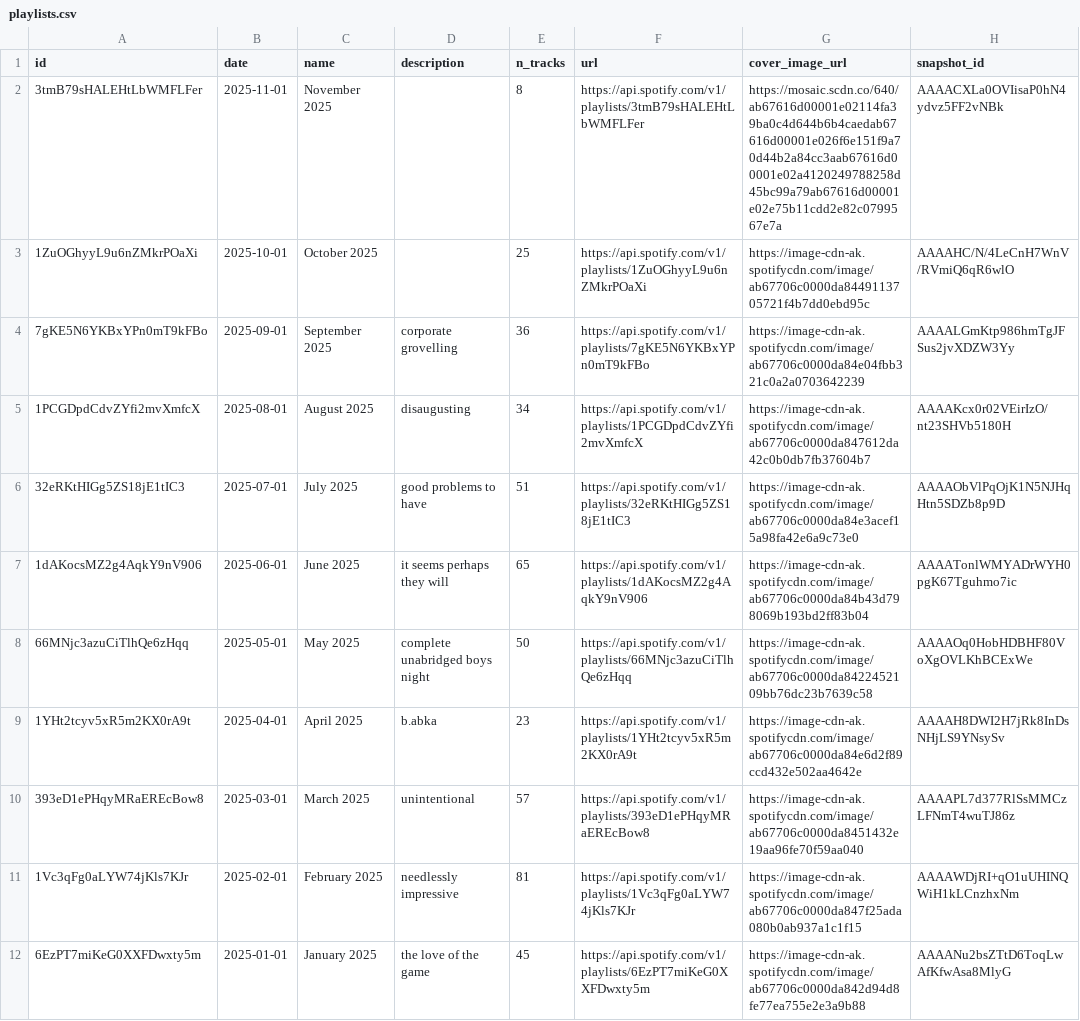
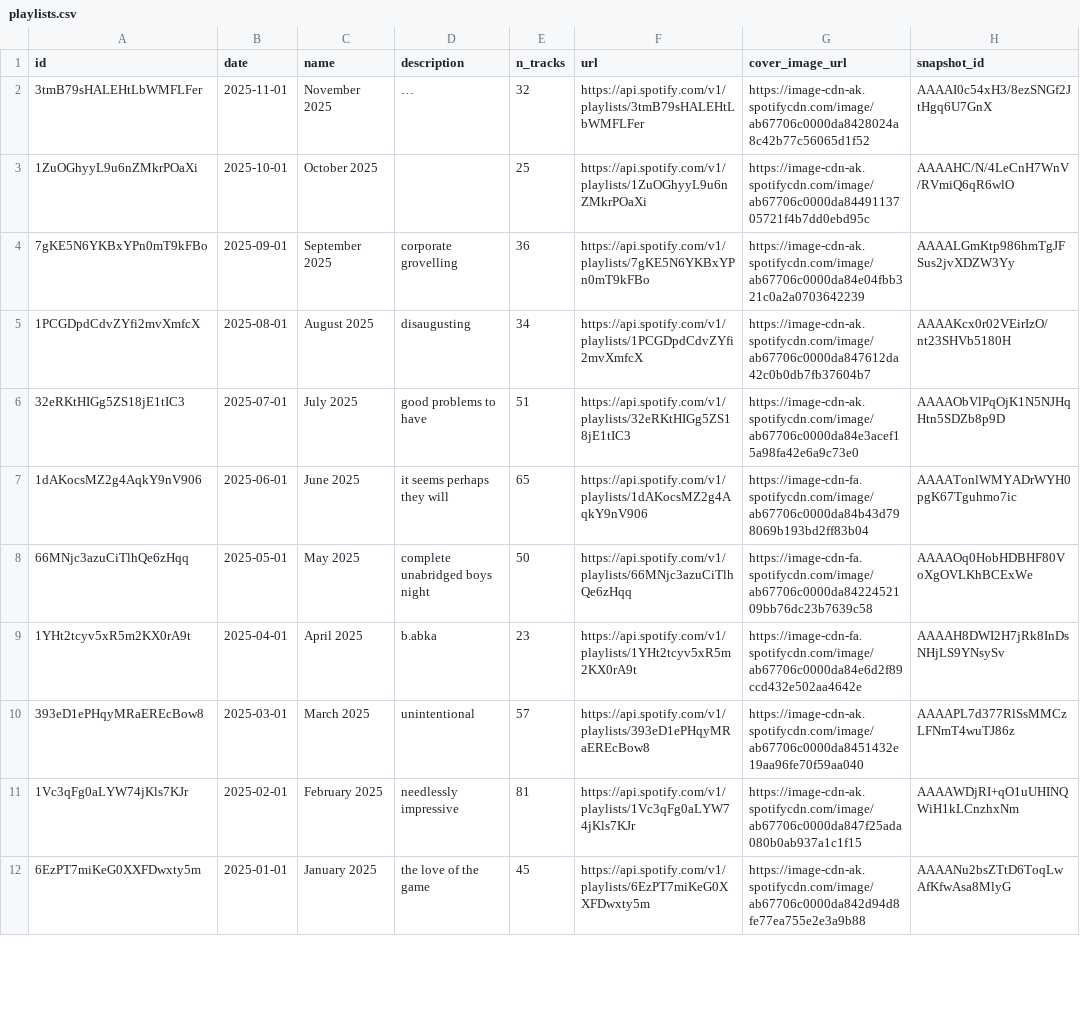
Before and after one commit to Hugo-Neely/spotify-project, a CSV file: data/playlists.csv, drawn as a sheet; only a part is shown; the diff covers the shown part only.

```diff
--- a/data/playlists.csv
+++ b/data/playlists.csv
@@ -1,3 +1,3 @@
 id,date,name,description,n_tracks,url,cover_image_url,snapshot_id
-3tmB79sHALEHtLbWMFLFer,2025-11-01,November 2025,,8,https://api.spotify.com/v1/playlists/3tmB79sHALEHtLbWMFLFer,https://mosaic.scdn.co/640/ab67616d00001e02114fa39ba0c4d644b6b4caedab67616d00001e026f6e151f9a70d44b2a84cc3aab67616d00001e02a4120249788258d45bc99a79ab67616d00001e02e75b11cdd2e82c0799567e7a,AAAACXLa0OVIisaP0hN4ydvz5FF2vNBk
+3tmB79sHALEHtLbWMFLFer,2025-11-01,November 2025,…,32,https://api.spotify.com/v1/playlists/3tmB79sHALEHtLbWMFLFer,https://image-cdn-ak.spotifycdn.com/image/ab67706c0000da8428024a8c42b77c56065d1f52,AAAAI0c54xH3/8ezSNGf2JtHgq6U7GnX
 1ZuOGhyyL9u6nZMkrPOaXi,2025-10-01,October 2025,,25,https://api.spotify.com/v1/playlists/1ZuOGhyyL9u6nZMkrPOaXi,https://image-cdn-ak.spotifycdn.com/image/ab67706c0000da8449113705721f4b7dd0ebd95c,AAAAHC/N/4LeCnH7WnV/RVmiQ6qR6wlO
@@ -6,5 +6,5 @@ id,date,name,description,n_tracks,url,cover_image_url,snapshot_id
 32eRKtHIGg5ZS18jE1tIC3,2025-07-01,July 2025,good problems to have,51,https://api.spotify.com/v1/playlists/32eRKtHIGg5ZS18jE1tIC3,https://image-cdn-ak.spotifycdn.com/image/ab67706c0000da84e3acef15a98fa42e6a9c73e0,AAAAObVlPqOjK1N5NJHqHtn5SDZb8p9D
-1dAKocsMZ2g4AqkY9nV906,2025-06-01,June 2025,it seems perhaps they will,65,https://api.spotify.com/v1/playlists/1dAKocsMZ2g4AqkY9nV906,https://image-cdn-ak.spotifycdn.com/image/ab67706c0000da84b43d798069b193bd2ff83b04,AAAATonlWMYADrWYH0pgK67Tguhmo7ic
-66MNjc3azuCiTlhQe6zHqq,2025-05-01,May 2025,complete unabridged boys night,50,https://api.spotify.com/v1/playlists/66MNjc3azuCiTlhQe6zHqq,https://image-cdn-ak.spotifycdn.com/image/ab67706c0000da8422452109bb76dc23b7639c58,AAAAOq0HobHDBHF80VoXgOVLKhBCExWe
-1YHt2tcyv5xR5m2KX0rA9t,2025-04-01,April 2025,b.abka,23,https://api.spotify.com/v1/playlists/1YHt2tcyv5xR5m2KX0rA9t,https://image-cdn-ak.spotifycdn.com/image/ab67706c0000da84e6d2f89ccd432e502aa4642e,AAAAH8DWI2H7jRk8InDsNHjLS9YNsySv
+1dAKocsMZ2g4AqkY9nV906,2025-06-01,June 2025,it seems perhaps they will,65,https://api.spotify.com/v1/playlists/1dAKocsMZ2g4AqkY9nV906,https://image-cdn-fa.spotifycdn.com/image/ab67706c0000da84b43d798069b193bd2ff83b04,AAAATonlWMYADrWYH0pgK67Tguhmo7ic
+66MNjc3azuCiTlhQe6zHqq,2025-05-01,May 2025,complete unabridged boys night,50,https://api.spotify.com/v1/playlists/66MNjc3azuCiTlhQe6zHqq,https://image-cdn-fa.spotifycdn.com/image/ab67706c0000da8422452109bb76dc23b7639c58,AAAAOq0HobHDBHF80VoXgOVLKhBCExWe
+1YHt2tcyv5xR5m2KX0rA9t,2025-04-01,April 2025,b.abka,23,https://api.spotify.com/v1/playlists/1YHt2tcyv5xR5m2KX0rA9t,https://image-cdn-fa.spotifycdn.com/image/ab67706c0000da84e6d2f89ccd432e502aa4642e,AAAAH8DWI2H7jRk8InDsNHjLS9YNsySv
 393eD1ePHqyMRaEREcBow8,2025-03-01,March 2025,unintentional,57,https://api.spotify.com/v1/playlists/393eD1ePHqyMRaEREcBow8,https://image-cdn-ak.spotifycdn.com/image/ab67706c0000da8451432e19aa96fe70f59aa040,AAAAPL7d377RlSsMMCzLFNmT4wuTJ86z
```
Also changed, not shown: 23 edited cells elsewhere in this file, data/tracks.csv, 1 other file.
